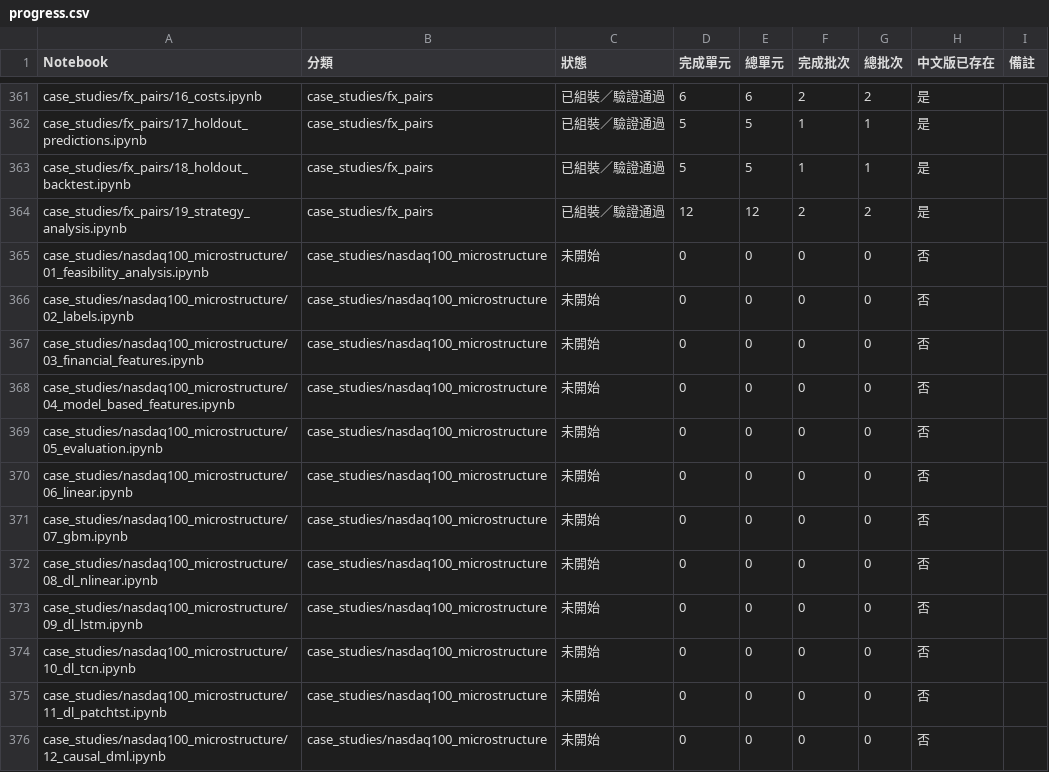
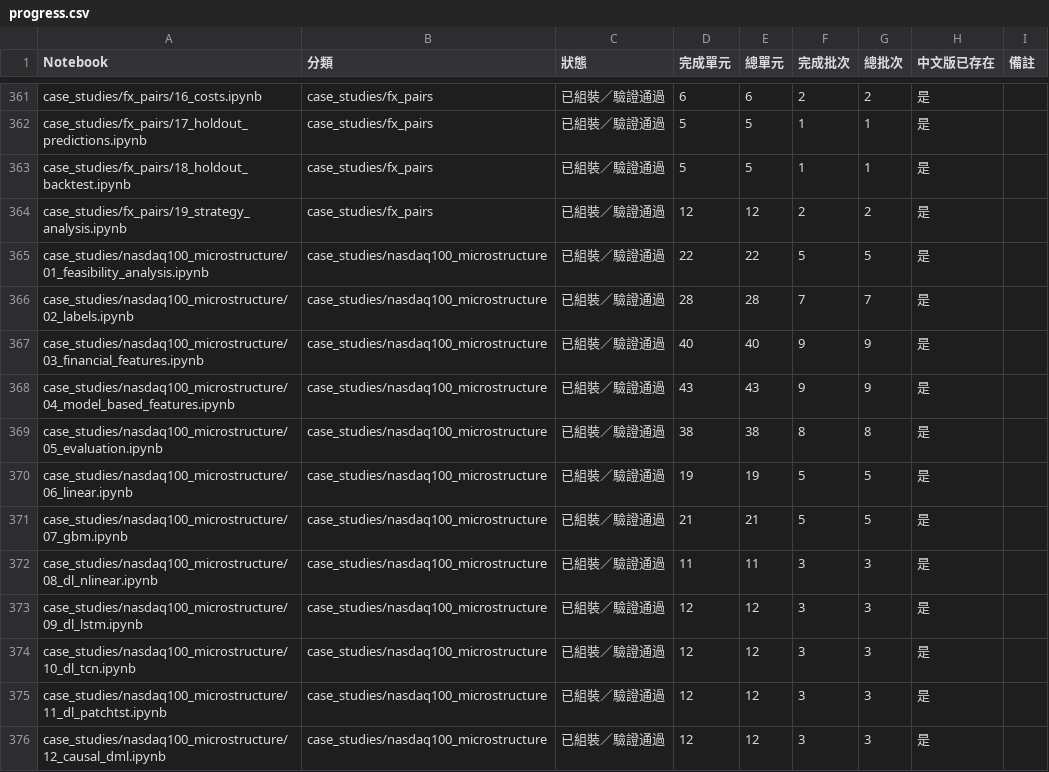
Before and after one commit to honpan0/machine-learning-for-trading, a CSV file: translations/reports/progress.csv, drawn as a sheet; only a part is shown, gaps mark what is left out; the diff covers the shown part only.

```diff
--- a/translations/reports/progress.csv
+++ b/translations/reports/progress.csv
@@ -364,13 +364,13 @@ case_studies/fx_pairs/18_holdout_backtest.ipynb,case_studies/fx_pairs,已組裝
 case_studies/fx_pairs/19_strategy_analysis.ipynb,case_studies/fx_pairs,已組裝／驗證通過,12,12,2,2,是,
-case_studies/nasdaq100_microstructure/01_feasibility_analysis.ipynb,case_studies/nasdaq100_microstructure,未開始,0,0,0,0,否,
-case_studies/nasdaq100_microstructure/02_labels.ipynb,case_studies/nasdaq100_microstructure,未開始,0,0,0,0,否,
-case_studies/nasdaq100_microstructure/03_financial_features.ipynb,case_studies/nasdaq100_microstructure,未開始,0,0,0,0,否,
-case_studies/nasdaq100_microstructure/04_model_based_features.ipynb,case_studies/nasdaq100_microstructure,未開始,0,0,0,0,否,
-case_studies/nasdaq100_microstructure/05_evaluation.ipynb,case_studies/nasdaq100_microstructure,未開始,0,0,0,0,否,
-case_studies/nasdaq100_microstructure/06_linear.ipynb,case_studies/nasdaq100_microstructure,未開始,0,0,0,0,否,
-case_studies/nasdaq100_microstructure/07_gbm.ipynb,case_studies/nasdaq100_microstructure,未開始,0,0,0,0,否,
-case_studies/nasdaq100_microstructure/08_dl_nlinear.ipynb,case_studies/nasdaq100_microstructure,未開始,0,0,0,0,否,
-case_studies/nasdaq100_microstructure/09_dl_lstm.ipynb,case_studies/nasdaq100_microstructure,未開始,0,0,0,0,否,
-case_studies/nasdaq100_microstructure/10_dl_tcn.ipynb,case_studies/nasdaq100_microstructure,未開始,0,0,0,0,否,
-case_studies/nasdaq100_microstructure/11_dl_patchtst.ipynb,case_studies/nasdaq100_microstructure,未開始,0,0,0,0,否,
-case_studies/nasdaq100_microstructure/12_causal_dml.ipynb,case_studies/nasdaq100_microstructure,未開始,0,0,0,0,否,
+case_studies/nasdaq100_microstructure/01_feasibility_analysis.ipynb,case_studies/nasdaq100_microstructure,已組裝／驗證通過,22,22,5,5,是,
+case_studies/nasdaq100_microstructure/02_labels.ipynb,case_studies/nasdaq100_microstructure,已組裝／驗證通過,28,28,7,7,是,
+case_studies/nasdaq100_microstructure/03_financial_features.ipynb,case_studies/nasdaq100_microstructure,已組裝／驗證通過,40,40,9,9,是,
+case_studies/nasdaq100_microstructure/04_model_based_features.ipynb,case_studies/nasdaq100_microstructure,已組裝／驗證通過,43,43,9,9,是,
+case_studies/nasdaq100_microstructure/05_evaluation.ipynb,case_studies/nasdaq100_microstructure,已組裝／驗證通過,38,38,8,8,是,
+case_studies/nasdaq100_microstructure/06_linear.ipynb,case_studies/nasdaq100_microstructure,已組裝／驗證通過,19,19,5,5,是,
+case_studies/nasdaq100_microstructure/07_gbm.ipynb,case_studies/nasdaq100_microstructure,已組裝／驗證通過,21,21,5,5,是,
+case_studies/nasdaq100_microstructure/08_dl_nlinear.ipynb,case_studies/nasdaq100_microstructure,已組裝／驗證通過,11,11,3,3,是,
+case_studies/nasdaq100_microstructure/09_dl_lstm.ipynb,case_studies/nasdaq100_microstructure,已組裝／驗證通過,12,12,3,3,是,
+case_studies/nasdaq100_microstructure/10_dl_tcn.ipynb,case_studies/nasdaq100_microstructure,已組裝／驗證通過,12,12,3,3,是,
+case_studies/nasdaq100_microstructure/11_dl_patchtst.ipynb,case_studies/nasdaq100_microstructure,已組裝／驗證通過,12,12,3,3,是,
+case_studies/nasdaq100_microstructure/12_causal_dml.ipynb,case_studies/nasdaq100_microstructure,已組裝／驗證通過,12,12,3,3,是,
```
Also changed, not shown: 48 edited cells elsewhere in this file, 22 other files.
